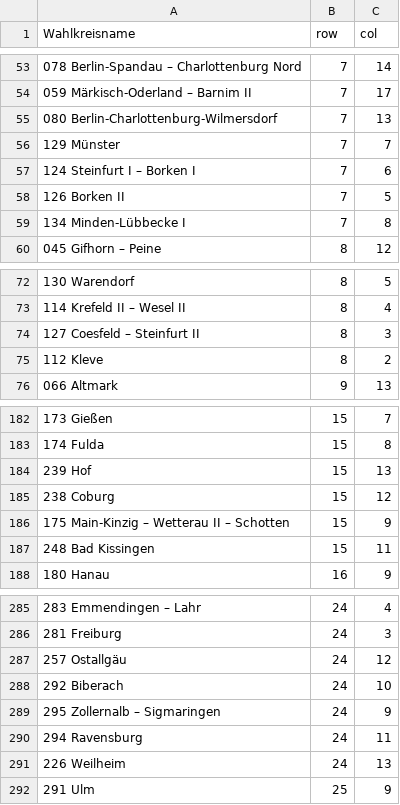
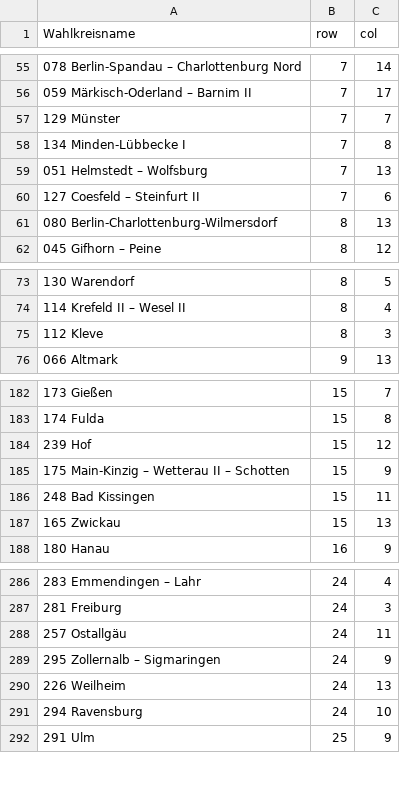
Before and after one commit to bydata/btw_tilemap, a CSV file: data/wk_grid_raw.csv, drawn as a sheet; only a part is shown, gaps mark what is left out; the diff covers the shown part only.

```diff
--- a/data/wk_grid_raw.csv
+++ b/data/wk_grid_raw.csv
@@ -54,7 +56,7 @@ Wahlkreisname,row,col
 059 Märkisch-Oderland – Barnim II,7,17
-080 Berlin-Charlottenburg-Wilmersdorf,7,13
 129 Münster,7,7
-124 Steinfurt I – Borken I,7,6
-126 Borken II,7,5
 134 Minden-Lübbecke I,7,8
+051 Helmstedt – Wolfsburg,7,13
+127 Coesfeld – Steinfurt II,7,6
+080 Berlin-Charlottenburg-Wilmersdorf,8,13
 045 Gifhorn – Peine,8,12
@@ -73,4 +74,3 @@ Wahlkreisname,row,col
 114 Krefeld II – Wesel II,8,4
-127 Coesfeld – Steinfurt II,8,3
-112 Kleve,8,2
+112 Kleve,8,3
 066 Altmark,9,13
@@ -183,6 +183,6 @@ Wahlkreisname,row,col
 174 Fulda,15,8
-239 Hof,15,13
-238 Coburg,15,12
+239 Hof,15,12
 175 Main-Kinzig – Wetterau II – Schotten,15,9
 248 Bad Kissingen,15,11
+165 Zwickau,15,13
 180 Hanau,16,9
@@ -286,7 +287,6 @@ Wahlkreisname,row,col
 281 Freiburg,24,3
-257 Ostallgäu,24,12
-292 Biberach,24,10
+257 Ostallgäu,24,11
 295 Zollernalb – Sigmaringen,24,9
-294 Ravensburg,24,11
 226 Weilheim,24,13
+294 Ravensburg,24,10
 291 Ulm,25,9
```
Also changed, not shown: 14 added rows, 13 removed rows, 1 moved row and 26 edited cells elsewhere in this file, data/de_constituencies_grid.csv, 40 other files.
